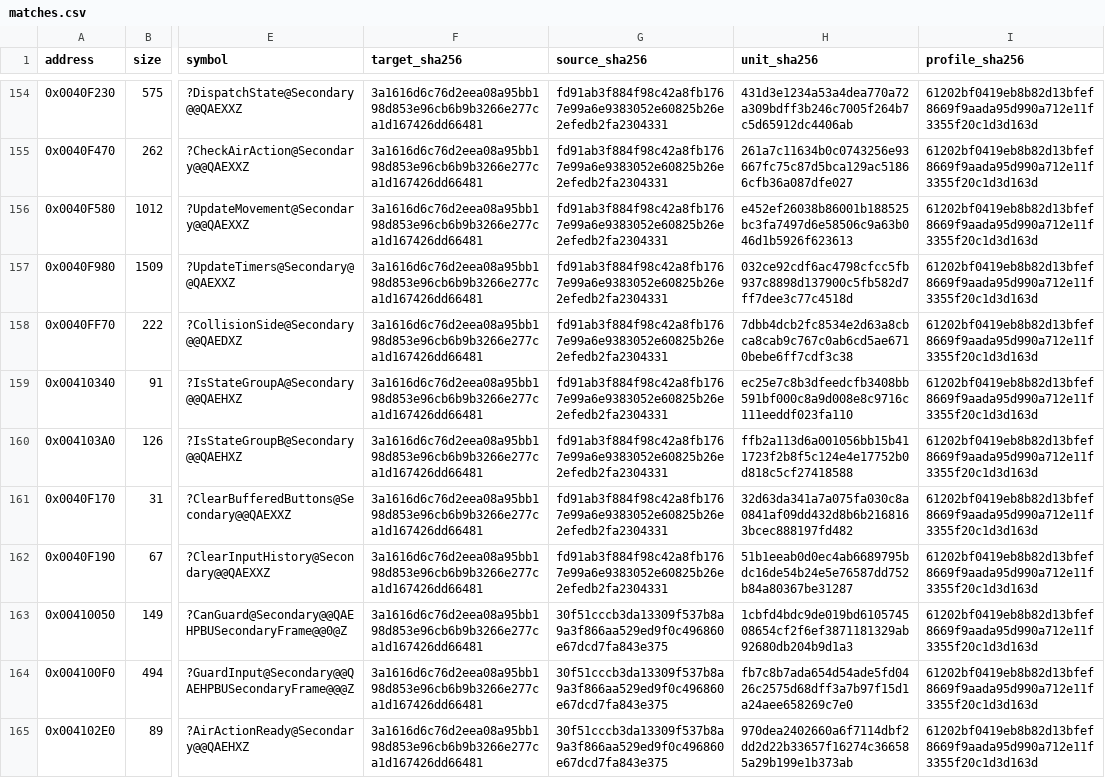
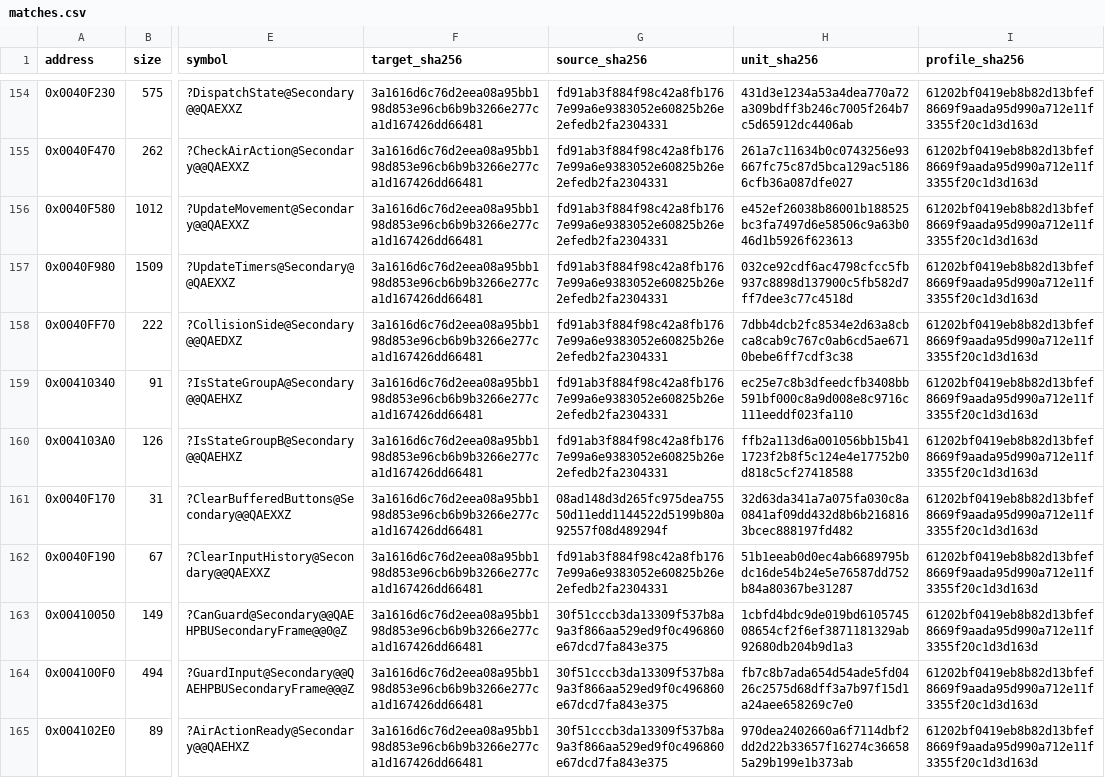
Before and after one commit to N0zoM1z0/Eternal-Fighter-Zero, a CSV file: config/matches.csv, drawn as a sheet; only a part is shown, gaps mark what is left out; the diff names each change by its address in the sheet, - before the commit and + after, or states it on an @@ line.

```diff
--- a/config/matches.csv
+++ b/config/matches.csv
-G161 (source_sha256): fd91ab3f884f98c42a8fb1767e99a6e9383052e60825b26e2efedb2fa2304331
+G161 (source_sha256): 08ad148d3d265fc975dea75550d11edd1144522d5199b80a92557f08d489294f
```
Also changed, not shown: config/functions.csv, 3 other files.
